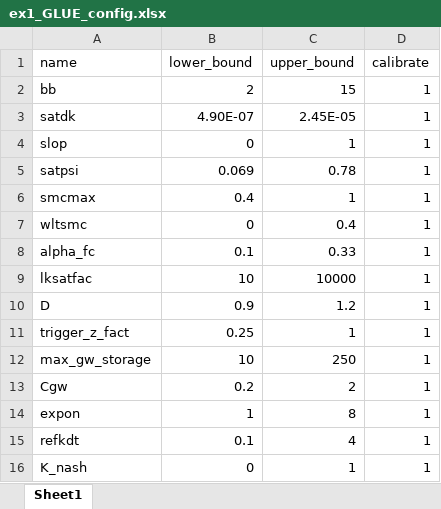
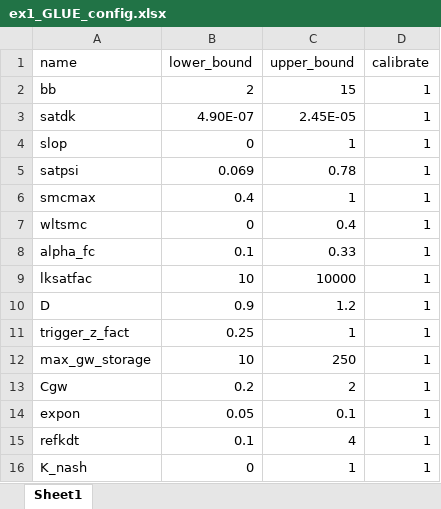
Before and after one commit to RY4GIT/SMSigxModel, an Excel workbook: 2_data_input/Mahurangi/parameters/ex1_GLUE_config.xlsx, sheet Sheet1, drawn as a sheet; values as stored, in another font and other column widths than the file's, no borders; the diff names each change by its address in the sheet, - before the commit and + after, or states it on an @@ line.

Commit message:
Changed the window size and parameters for seasonal transition signature

```diff
--- a/2_data_input/Mahurangi/parameters/ex1_GLUE_config.xlsx (sheet Sheet1)
+++ b/2_data_input/Mahurangi/parameters/ex1_GLUE_config.xlsx (sheet Sheet1)
-B14 (lower_bound): 1
+B14 (lower_bound): 0.05
-C14 (upper_bound): 8
+C14 (upper_bound): 0.1
```
Also changed, not shown: 10 other files.
